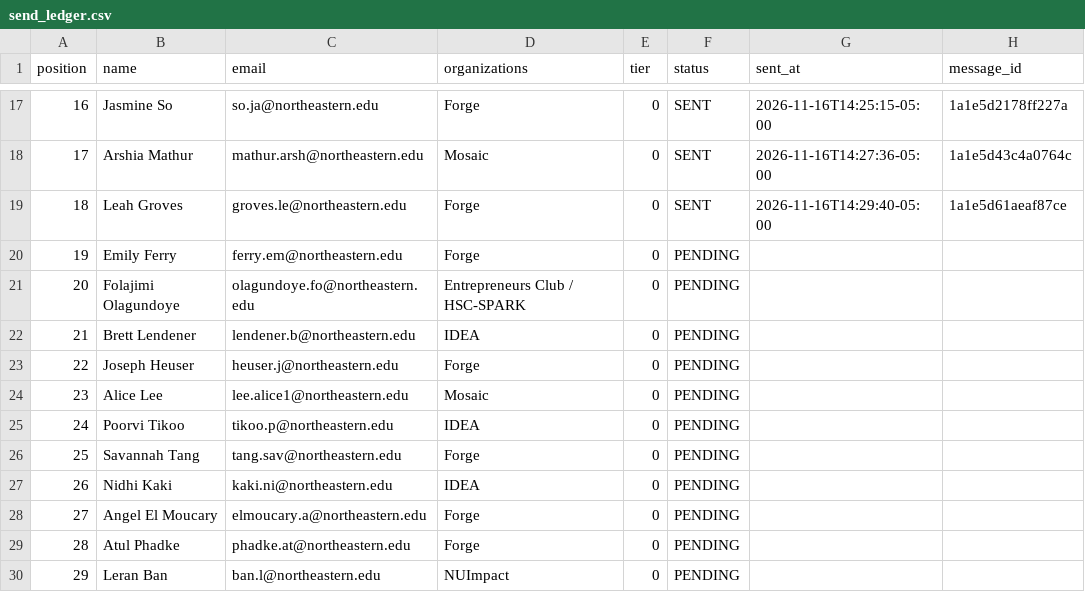
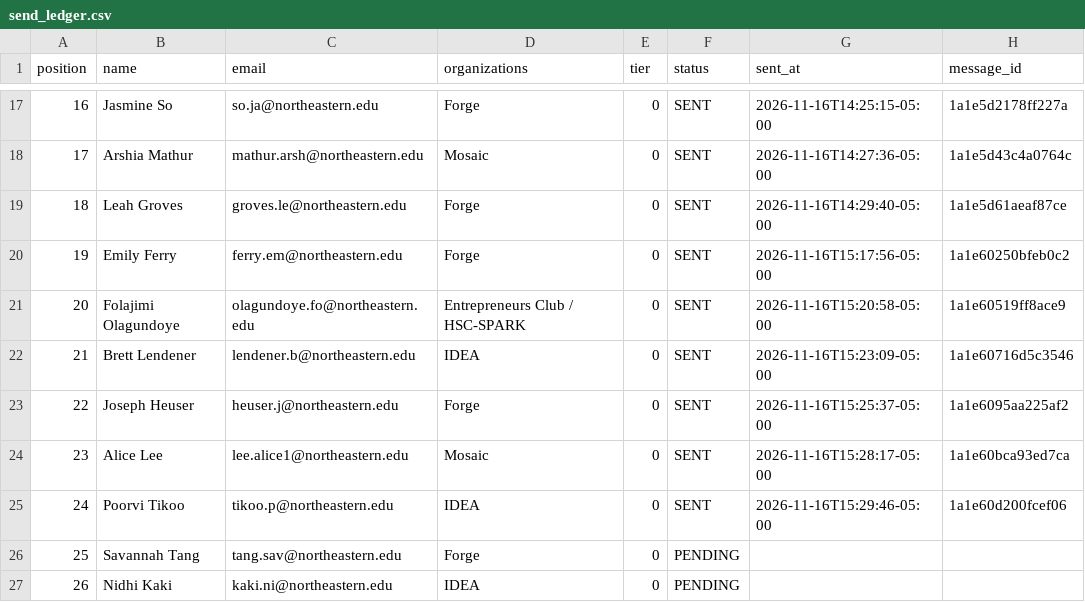
Before and after one commit to Metdez/Job-O-Clock, a CSV file: data/northeastern-event-contacts/send_ledger.csv, drawn as a sheet; only a part is shown, gaps mark what is left out; the shorter side is filled out with more unchanged rows.

```diff
--- a/data/northeastern-event-contacts/send_ledger.csv
+++ b/data/northeastern-event-contacts/send_ledger.csv
@@ -19,8 +19,8 @@ position,name,email,organizations,tier,status,sent_at,message_id
 18,Leah Groves,groves.le@northeastern.edu,Forge,0,SENT,2026-11-16T14:29:40-05:00,1a1e5d61aeaf87ce
-19,Emily Ferry,ferry.em@northeastern.edu,Forge,0,PENDING,,
-20,Folajimi Olagundoye,olagundoye.fo@northeastern.edu,Entrepreneurs Club / HSC-SPARK,0,PENDING,,
-21,Brett Lendener,lendener.b@northeastern.edu,IDEA,0,PENDING,,
-22,Joseph Heuser,heuser.j@northeastern.edu,Forge,0,PENDING,,
-23,Alice Lee,lee.alice1@northeastern.edu,Mosaic,0,PENDING,,
-24,Poorvi Tikoo,tikoo.p@northeastern.edu,IDEA,0,PENDING,,
+19,Emily Ferry,ferry.em@northeastern.edu,Forge,0,SENT,2026-11-16T15:17:56-05:00,1a1e60250bfeb0c2
+20,Folajimi Olagundoye,olagundoye.fo@northeastern.edu,Entrepreneurs Club / HSC-SPARK,0,SENT,2026-11-16T15:20:58-05:00,1a1e60519ff8ace9
+21,Brett Lendener,lendener.b@northeastern.edu,IDEA,0,SENT,2026-11-16T15:23:09-05:00,1a1e60716d5c3546
+22,Joseph Heuser,heuser.j@northeastern.edu,Forge,0,SENT,2026-11-16T15:25:37-05:00,1a1e6095aa225af2
+23,Alice Lee,lee.alice1@northeastern.edu,Mosaic,0,SENT,2026-11-16T15:28:17-05:00,1a1e60bca93ed7ca
+24,Poorvi Tikoo,tikoo.p@northeastern.edu,IDEA,0,SENT,2026-11-16T15:29:46-05:00,1a1e60d200fcef06
 25,Savannah Tang,tang.sav@northeastern.edu,Forge,0,PENDING,,
```
Also changed, not shown: data/northeastern-event-contacts/send_log.csv, 1 other file.
